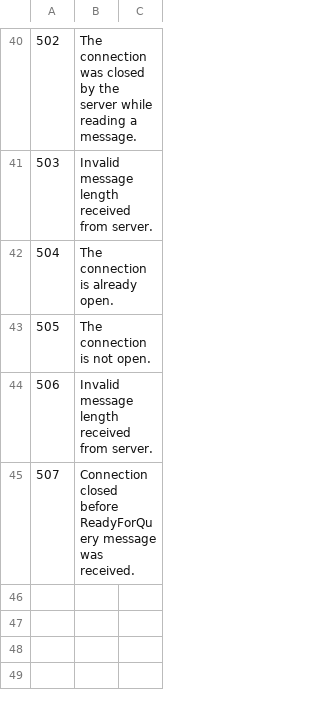
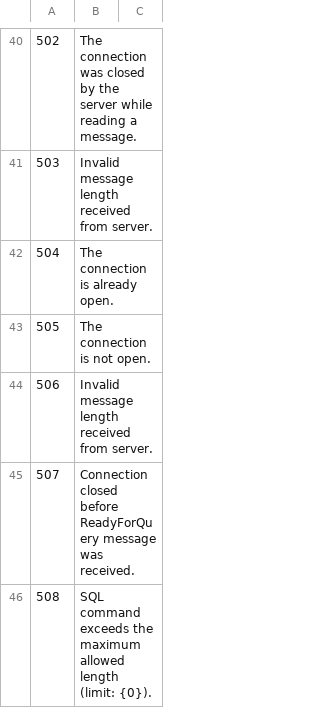
Before and after one commit to sganhy/RingCsharp, a CSV file: Ring/Util/Resources/LogMessage.csv, drawn as a sheet; only a part is shown, gaps mark what is left out.

```diff
--- a/Ring/Util/Resources/LogMessage.csv
+++ b/Ring/Util/Resources/LogMessage.csv
@@ -45 +45,2 @@
 507,Connection closed before ReadyForQuery message was received.
+508,SQL command exceeds the maximum allowed length (limit: {0}).
```
Also changed, not shown: 6 other files.
